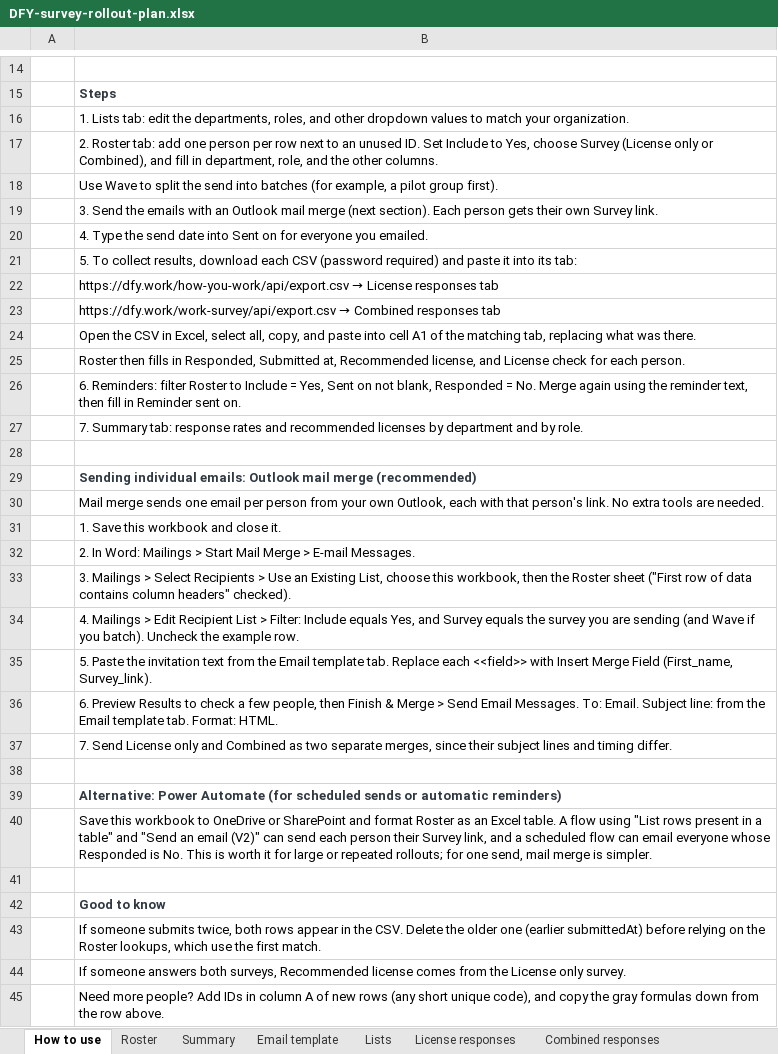
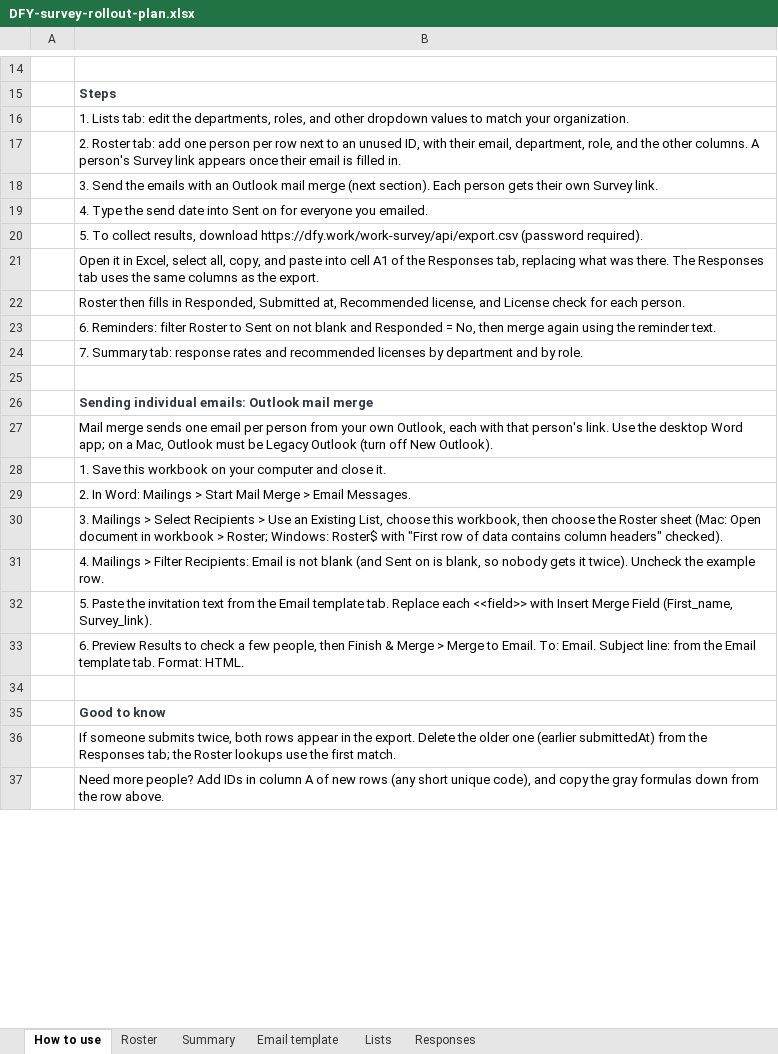
Before and after one commit to judgedice/dfyapps, an Excel workbook: docs/DFY-survey-rollout-plan.xlsx, sheet How to use, drawn as a sheet; only a part is shown, gaps mark what is left out; values as stored, in another font and other column widths than the file's, no borders; removed rows and columns are numbered as before the commit, all else as after; the diff covers the shown part only; the diff names each change by its address in the sheet, - before the commit and + after, or states it on an @@ line.

```diff
--- a/docs/DFY-survey-rollout-plan.xlsx (sheet How to use)
+++ b/docs/DFY-survey-rollout-plan.xlsx (sheet How to use)
-sheet tab: License responses
+sheet tab: Responses
-sheet tab: Combined responses
-B17: …an unused ID. Set Include to Yes, choose Survey (License only or Combined), and fill in department, role, and the other columns.
+B17: …an unused ID, with their email, department, role, and the other columns. A person's Survey link appears once their email is filled in.
-row 18:  | Use Wave to split the send into batches (for example, a pilot group first).
-B20: …results, download each CSV (password required) and paste it into its tab:
+B20: …results, download https://dfy.work/work-survey/api/export.csv (password required).
@@ B21: https://dfy.work/how-you-work/api/export.csv → License responses tab → Open it in Excel, select all, copy, and paste into cell A1 of the Responses tab, replacing what was there. The Responses tab uses the same columns as the export. @@
-row 23:  | https://dfy.work/work-survey/api/export.csv → Combined responses tab
-row 24:  | Open the CSV in Excel, select all, copy, and paste into cell A1 of the matching tab, replacing what was there.
-B23: …Roster to Include = Yes, Sent on not blank, Responded = No. Merge again using the reminder text, then fill in Reminder sent on.
+B23: …Roster to Sent on not blank and Responded = No, then merge again using the reminder text.
-B26: …mail merge (recommended)
+B26: …mail merge
-B27: …person's link. No extra tools are needed.
+B27: …person's link. Use the desktop Word app; on a Mac, Outlook must be Legacy Outlook (turn off New Outlook).
-B28: 1. Save this workbook and close it.
+B28: 1. Save this workbook on your computer and close it.
-B29: …Merge > E-mail Messages.
+B29: …Merge > Email Messages.
-B30: …workbook, then the Roster sheet ("First row of…
+B30: …workbook, then choose the Roster sheet (Mac: Open document in workbook > Roster; Windows: Roster$ with "First row of…
-B31: …Mailings > Edit Recipient List > Filter: Include equals Yes, and Survey equals the survey you are sending (and Wave if you batch). Uncheck the…
+B31: …Mailings > Filter Recipients: Email is not blank (and Sent on is blank, so nobody gets it twice). Uncheck the…
-B33: …Merge > Send Email Messages. To: Email.…
+B33: …Merge > Merge to Email. To: Email.…
-row 37:  | 7. Send License only and Combined as two separate merges, since their subject lines and timing differ.
-row 38: (empty)
-row 39:  | Alternative: Power Automate (for scheduled sends or automatic reminders)
-row 40:  | Save this workbook to OneDrive or SharePoint and format Roster as an Excel table. A flow using "List rows present in a table" and "Send an email (V2)" can send each person their Survey link, and a scheduled flow can email everyone whose Responded is No. This is worth it for large or repeated rollouts; for one send, mail merge is simpler.
-B36: …in the CSV. Delete the older one (earlier submittedAt) before relying on the Roster lookups, which use the…
+B36: …in the export. Delete the older one (earlier submittedAt) from the Responses tab; the Roster lookups use the…
-row 44:  | If someone answers both surveys, Recommended license comes from the License only survey.
```
Also changed, not shown: 1 added row, 1 removed row and 4 edited cells elsewhere in this sheet, sheet Responses, sheet Roster, sheet Email template, sheet Lists, sheet Summary, formulas that keep their value.
